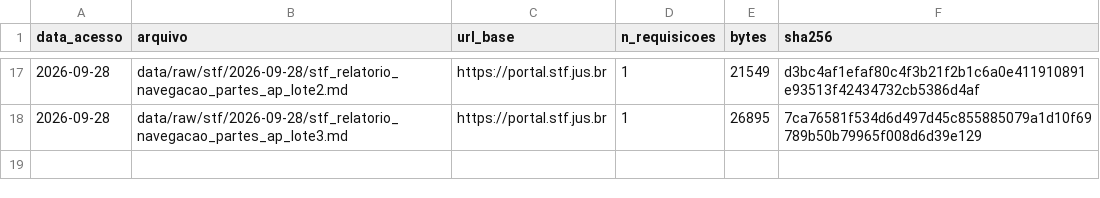
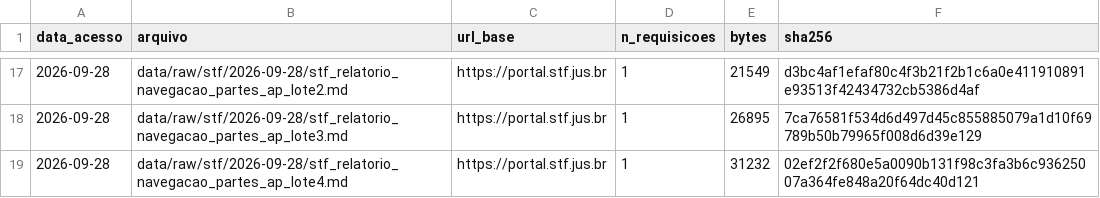
Before and after one commit to leandropitol/pesquisa-poder-institucional, a CSV file: data/manifestos/stf.csv, drawn as a sheet; only a part is shown, gaps mark what is left out; the diff names each change by its address in the sheet, - before the commit and + after, or states it on an @@ line.

```diff
--- a/data/manifestos/stf.csv
+++ b/data/manifestos/stf.csv
+row 19: 2026-09-28 | data/raw/stf/2026-09-28/stf_relatorio_navegacao_partes_ap_lote4.md | https://portal.stf.jus.br | 1 | 31232 | 02ef2f2f680e5a0090b131f98c3fa3b6c93625007a364fe848a20f64dc40d121
```
Also changed, not shown: data/base/buscas.csv, 5 other files.
